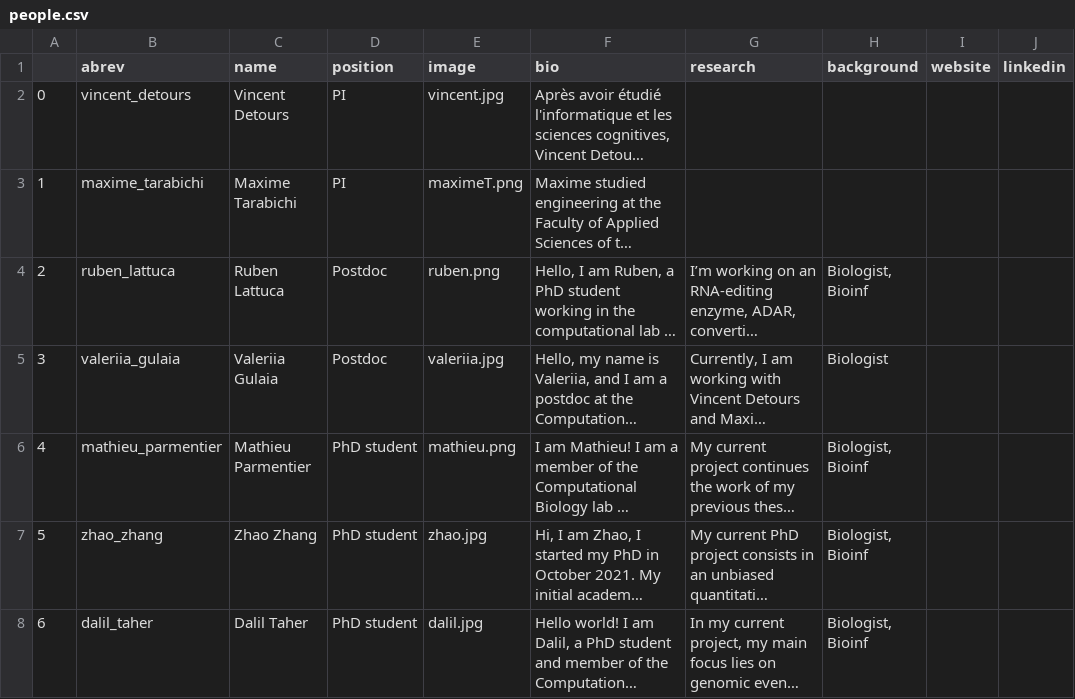
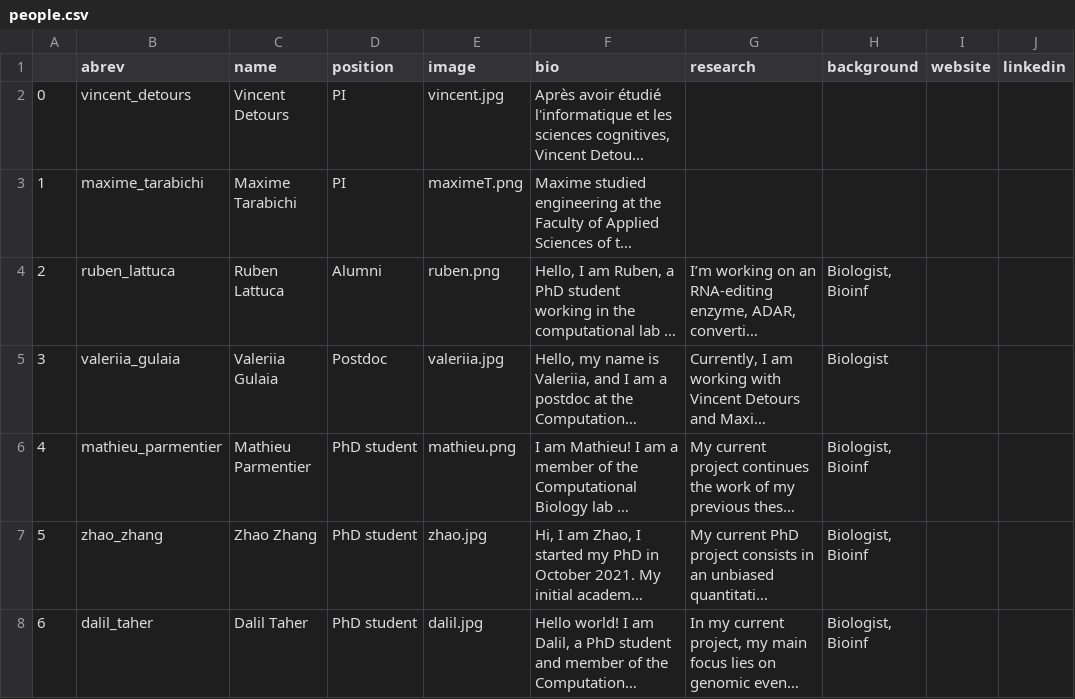
Before and after one commit to IRIBHM-computational-groups/IRIBHM-computational-groups.github.io, a CSV file: generation/data/people.csv, drawn as a sheet; only a part is shown; long unchanged cells end in …; the diff names each change by its address in the sheet, - before the commit and + after, or states it on an @@ line.

Commit message:
Ruben moved to alumni

```diff
--- a/generation/data/people.csv
+++ b/generation/data/people.csv
-D4 (position): Postdoc
+D4 (position): Alumni
```
